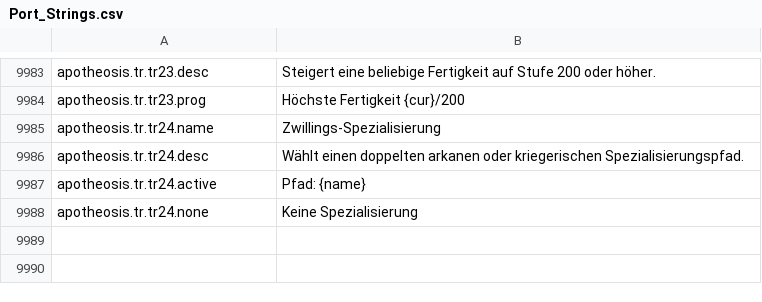
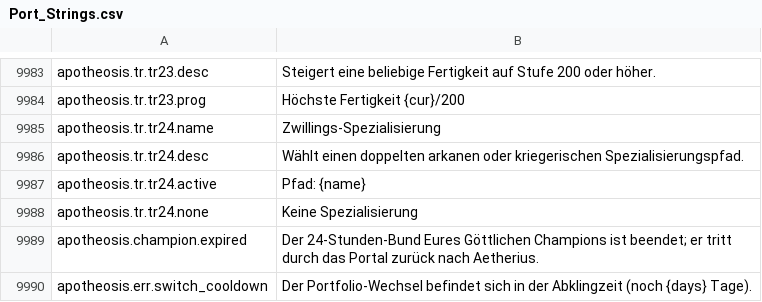
Before and after one commit to Chuz13/daggerfall-forever, a CSV file: locales/de/Port_Strings.csv, drawn as a sheet; only a part is shown, gaps mark what is left out.

```diff
--- a/locales/de/Port_Strings.csv
+++ b/locales/de/Port_Strings.csv
@@ -9990 +9990,3 @@ apotheosis.tr.tr24.active,"Pfad: {name}"
 apotheosis.tr.tr24.none,"Keine Spezialisierung"
+apotheosis.champion.expired,"Der 24-Stunden-Bund Eures Göttlichen Champions ist beendet; er tritt durch das Portal zurück nach Aetherius."
+apotheosis.err.switch_cooldown,"Der Portfolio-Wechsel befindet sich in der Abklingzeit (noch {days} Tage)."
```
Also changed, not shown: locales/el/Port_Strings.csv, locales/ja/Port_Strings.csv, 31 other files.
